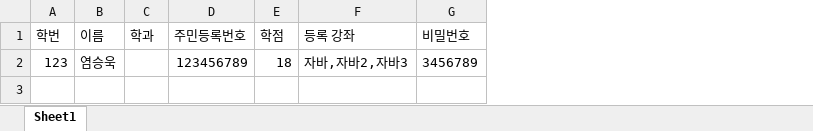
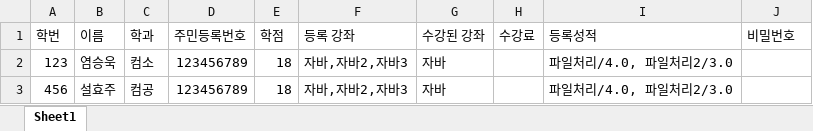
Before and after one commit to Brightyum/UniversityInformationSystem, an Excel workbook: Student_data.xlsx, sheet Sheet1, drawn as a sheet; values as stored, in another font and other column widths than the file's, no borders; addresses are those after the commit; the diff names each change by its address in the sheet, - before the commit and + after, or states it on an @@ line.

Commit message:
학생 엑셀수정

```diff
--- a/Student_data.xlsx (sheet Sheet1)
+++ b/Student_data.xlsx (sheet Sheet1)
+column G (수강된 강좌), row 2: 자바
+column H (수강료), empty
+column I (등록성적), row 2: 파일처리/4.0, 파일처리2/3.0
-C2 (학과): (empty)
+C2 (학과): 컴소
-J2 (비밀번호): 3456789
+J2 (비밀번호): (empty)
+row 3: 456 | 설효주 | 컴공 | 123456789 | 18 | 자바,자바2,자바3 | 자바 |  | 파일처리/4.0, 파일처리2/3.0
```
